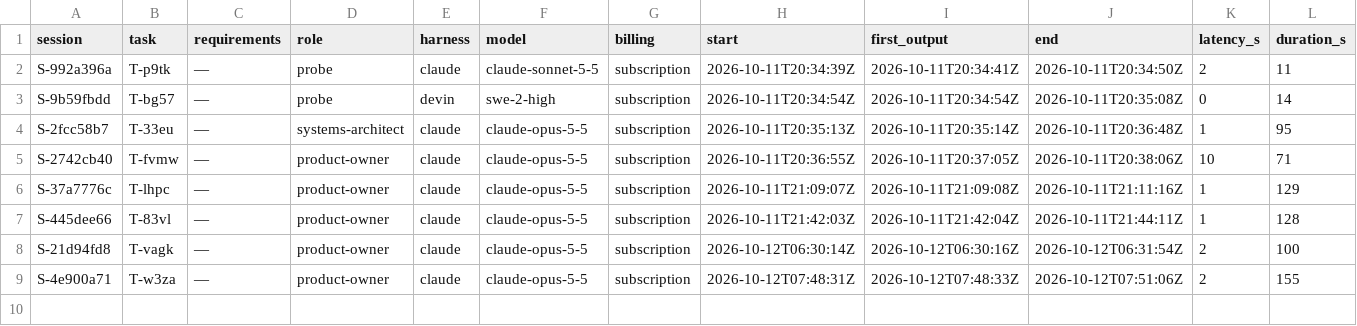
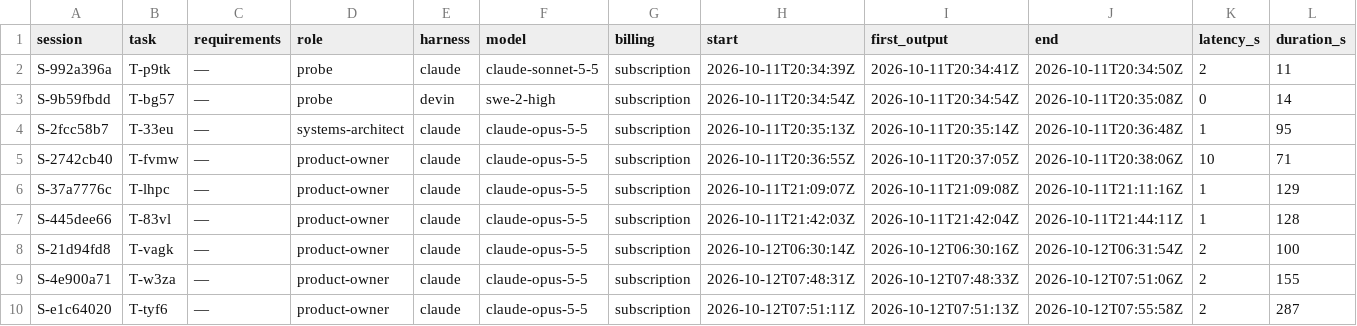
Before and after one commit to pharzam/layup-uat-m2c, a TSV file: telemetry.tsv, drawn as a sheet; only a part is shown; rows hold the shown columns only; the diff names each change by its address in the sheet, - before the commit and + after, or states it on an @@ line.

```diff
--- a/telemetry.tsv
+++ b/telemetry.tsv
+row 10: S-e1c64020 | T-tyf6 | — | product-owner | claude | claude-opus-5-5 | subscription | 2026-10-12T07:51:11Z | 2026-10-12T07:51:13Z | 2026-10-12T07:55:58Z | 2 | 287
```
Also changed, not shown: 1 other file.
